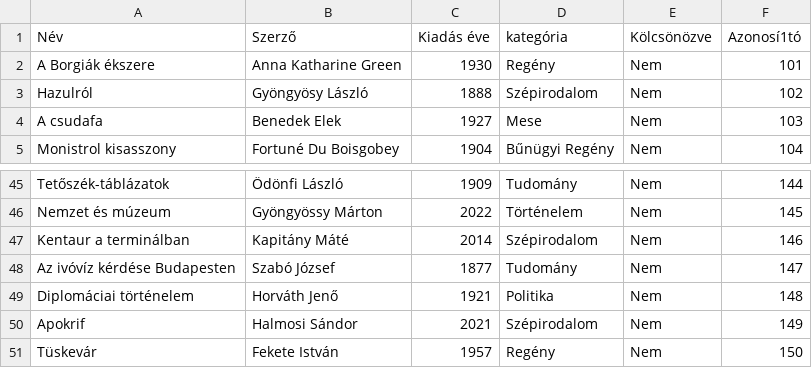
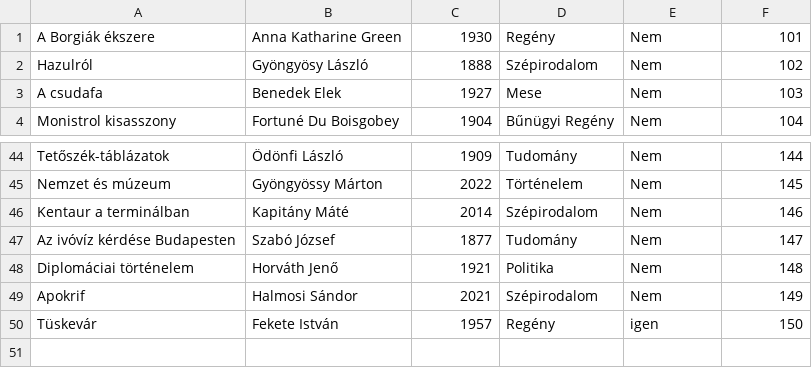
Before and after one commit to Kiss-Martin/Konyvtar, a CSV file: konyvek.csv, drawn as a sheet; only a part is shown, gaps mark what is left out.

```diff
--- a/konyvek.csv
+++ b/konyvek.csv
@@ -1,2 +1 @@
-Név;Szerző;Kiadás éve;kategória;Kölcsönözve;Azonosí1tó
 A Borgiák ékszere;Anna Katharine Green;1930;Regény;Nem;101
@@ -50,2 +49,2 @@ Diplomáciai történelem;Horváth Jenő;1921;Politika;Nem;148
 Apokrif;Halmosi Sándor;2021;Szépirodalom;Nem;149
-Tüskevár;Fekete István;1957;Regény;Nem;150
+Tüskevár;Fekete István;1957;Regény;igen;150
```
Also changed, not shown: Kolcsonzok.csv, 1 other file.
